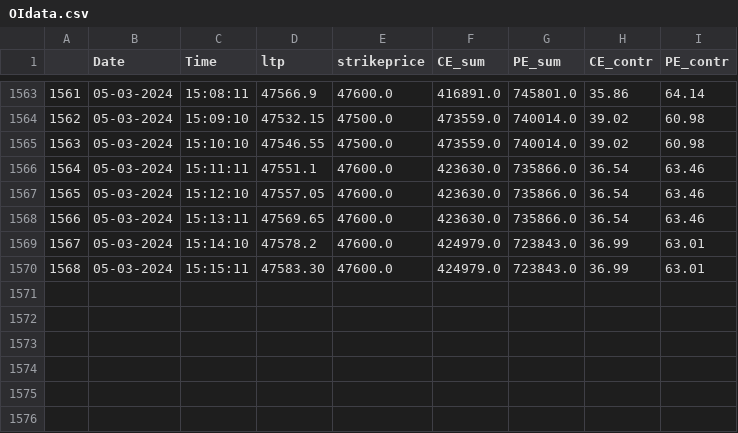
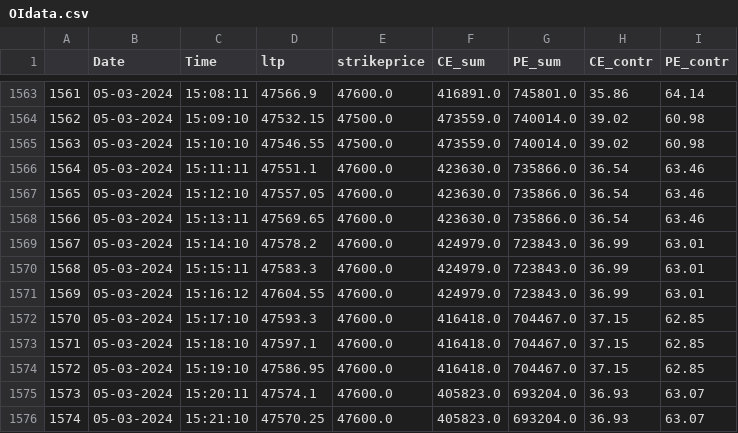
Before and after one commit to rajkumargn9/data_upload, a CSV file: OIdata.csv, drawn as a sheet; only a part is shown, gaps mark what is left out.

Commit message:
15:21:38

```diff
--- a/OIdata.csv
+++ b/OIdata.csv
@@ -1569,2 +1569,8 @@
 1567,05-03-2024,15:14:10,47578.2,47600.0,424979.0,723843.0,36.99,63.01
-1568,05-03-2024,15:15:11,47583.30,47600.0,424979.0,723843.0,36.99,63.01
+1568,05-03-2024,15:15:11,47583.3,47600.0,424979.0,723843.0,36.99,63.01
+1569,05-03-2024,15:16:12,47604.55,47600.0,424979.0,723843.0,36.99,63.01
+1570,05-03-2024,15:17:10,47593.3,47600.0,416418.0,704467.0,37.15,62.85
+1571,05-03-2024,15:18:10,47597.1,47600.0,416418.0,704467.0,37.15,62.85
+1572,05-03-2024,15:19:10,47586.95,47600.0,416418.0,704467.0,37.15,62.85
+1573,05-03-2024,15:20:11,47574.1,47600.0,405823.0,693204.0,36.93,63.07
+1574,05-03-2024,15:21:10,47570.25,47600.0,405823.0,693204.0,36.93,63.07
```
